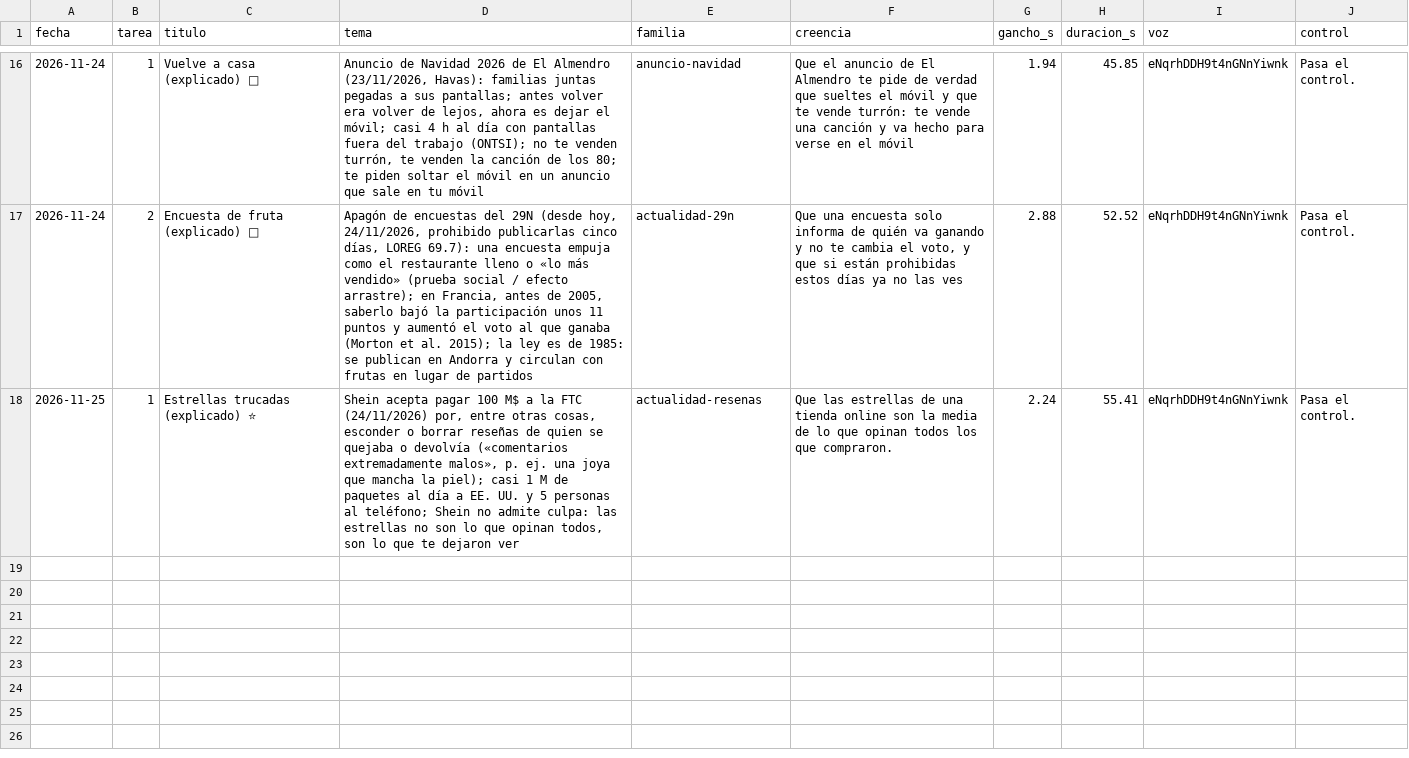
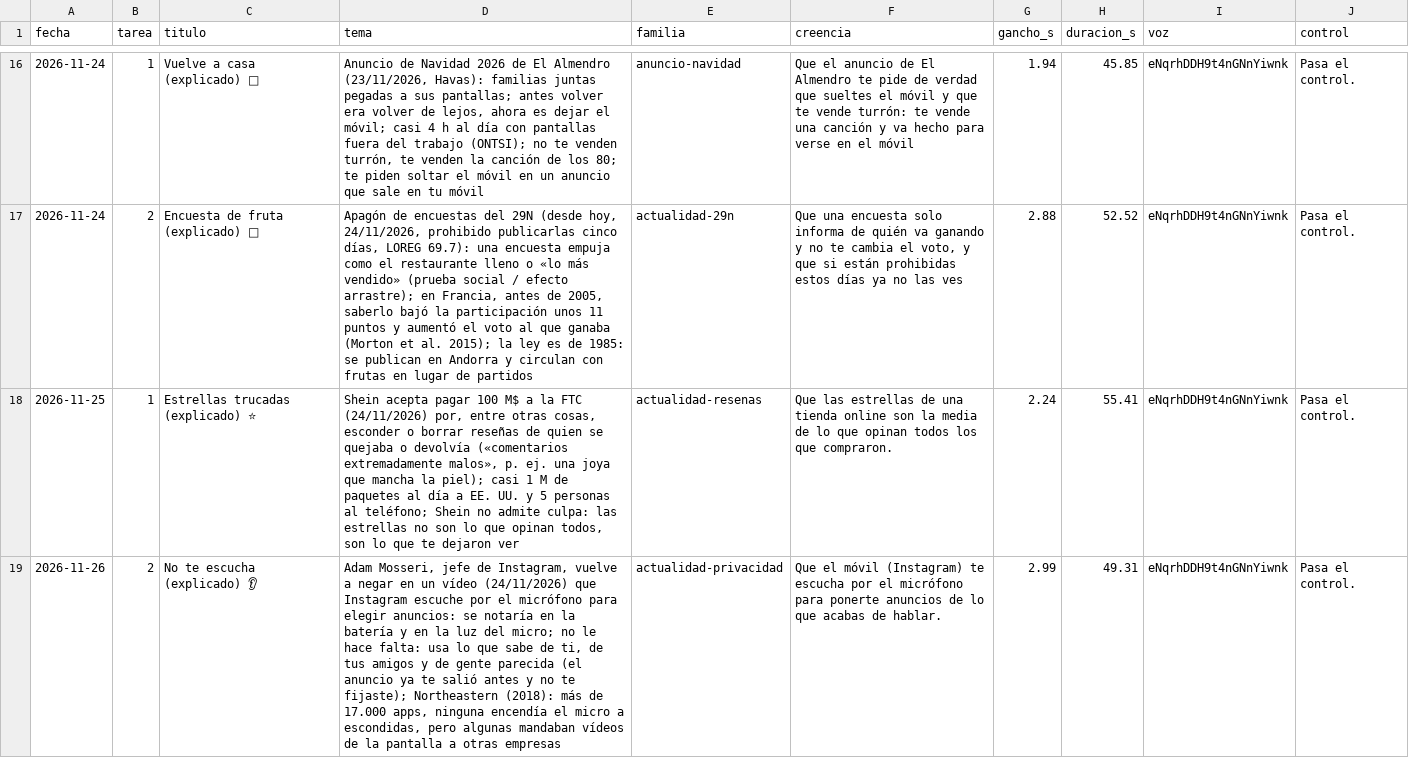
Before and after one commit to amaliogigu/reels-publicos, a TSV file: amalio/control.tsv, drawn as a sheet; only a part is shown, gaps mark what is left out; the diff names each change by its address in the sheet, - before the commit and + after, or states it on an @@ line.

```diff
--- a/amalio/control.tsv
+++ b/amalio/control.tsv
+row 19: 2026-11-26 | 2 | No te escucha (explicado) 👂 | Adam Mosseri, jefe de Instagram, vuelve a negar en un vídeo (24/11/2026) que Instagram escuche por el micrófono para elegir anuncios: se notaría en la batería y en la luz del micro; no le hace falta: usa lo que sabe de ti, de tus amigos y de gente parecida (el anuncio ya te salió antes y no te fijaste); Northeastern (2018): más de 17.000 apps, ninguna encendía el micro a escondidas, pero algunas mandaban vídeos de la pantalla a otras empresas | actualidad-privacidad | Que el móvil (Instagram) te escucha por el micrófono para ponerte anuncios de lo que acabas de hablar. | 2.99 | 49.31 | eNqrhDDH9t4nGNnYiwnk | Pasa el control.
```
Also changed, not shown: amalio/hechos.tsv, 1 other file.
